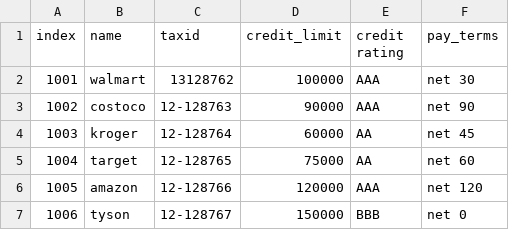
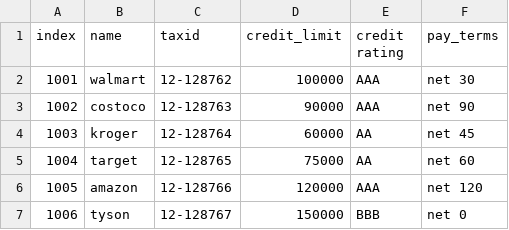
Before and after one commit to ishanc/sapDatamigration_1.1, a CSV file: originalFiles/customer finances.csv, drawn as a sheet.

```diff
--- a/originalFiles/customer finances.csv
+++ b/originalFiles/customer finances.csv
@@ -1,3 +1,3 @@
 index,name,taxid, credit_limit ,credit rating,pay_terms
-1001,walmart,13128762,100000,AAA,net 30
+1001,walmart,12-128762,100000,AAA,net 30
 1002,costoco,12-128763,90000,AAA,net 90
```
Also changed, not shown: 13 other files.
